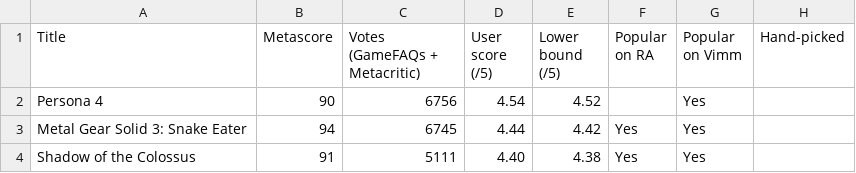
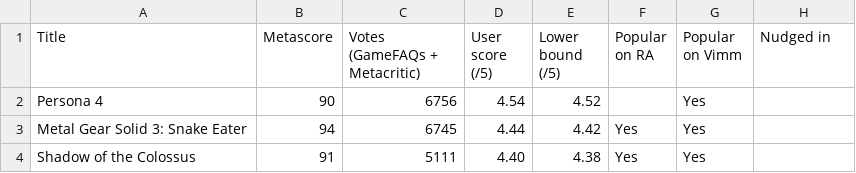
Before and after one commit to itCFBTS/retro-shortlists, a CSV file: ps2/shortlist.csv, drawn as a sheet; only a part is shown.

```diff
--- a/ps2/shortlist.csv
+++ b/ps2/shortlist.csv
@@ -1,2 +1,2 @@
-Title,Metascore,Votes (GameFAQs + Metacritic),User score (/5),Lower bound (/5),Popular on RA,Popular on Vimm,Hand-picked
+Title,Metascore,Votes (GameFAQs + Metacritic),User score (/5),Lower bound (/5),Popular on RA,Popular on Vimm,Nudged in
 Persona 4,90,6756,4.54,4.52,,Yes,
```
Also changed, not shown: 2 other files.
